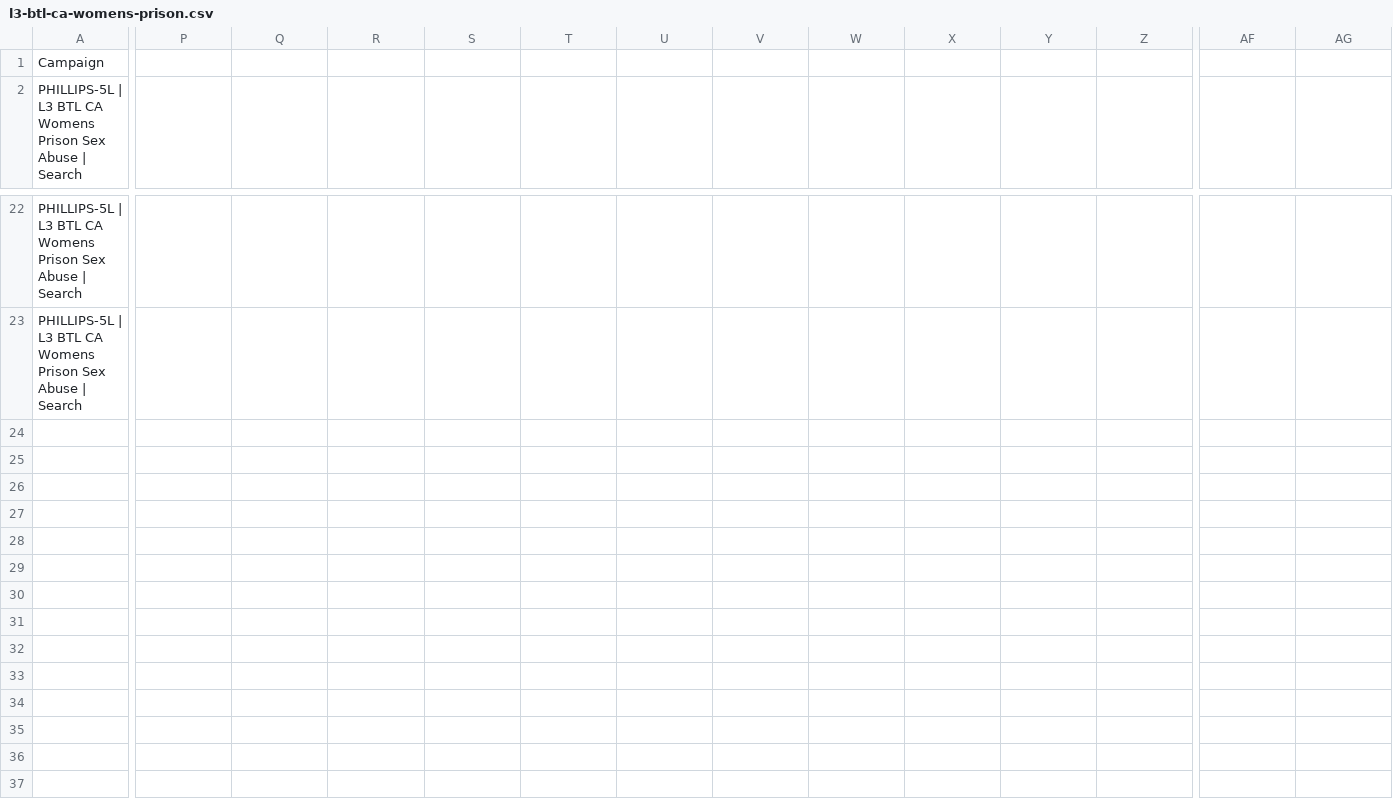
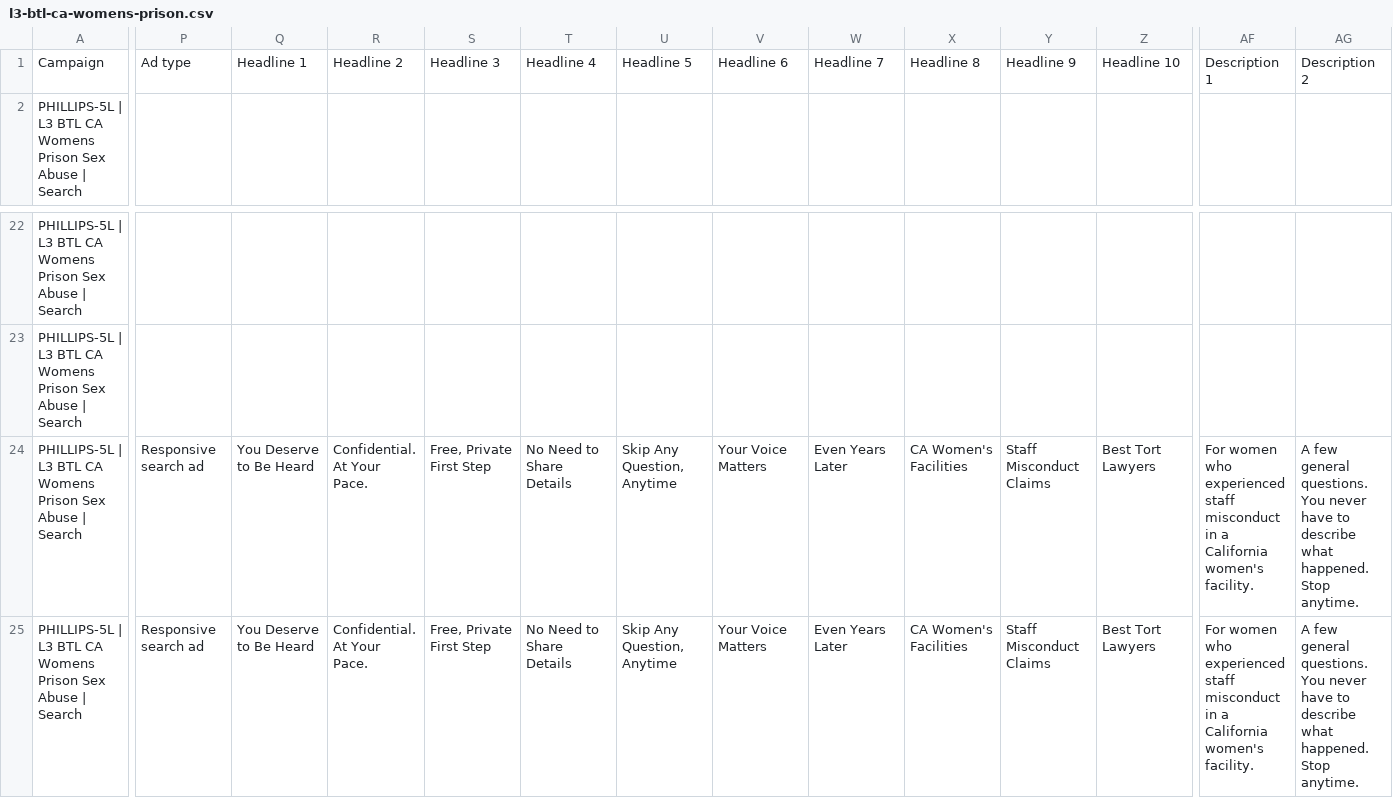
Before and after one commit to marketingapes/domains, a CSV file: campaigns/phillips-5-lane/google-ads/l3-btl-ca-womens-prison.csv, drawn as a sheet; only a part is shown, gaps mark what is left out; rows hold the shown columns only; the diff covers the shown part only; the diff names each change by its address in the sheet, - before the commit and + after, or states it on an @@ line.

```diff
--- a/campaigns/phillips-5-lane/google-ads/l3-btl-ca-womens-prison.csv
+++ b/campaigns/phillips-5-lane/google-ads/l3-btl-ca-womens-prison.csv
-P1: (empty)
+P1: Ad type
-Q1: (empty)
+Q1: Headline 1
-R1: (empty)
+R1: Headline 2
-S1: (empty)
+S1: Headline 3
-T1: (empty)
+T1: Headline 4
-U1: (empty)
+U1: Headline 5
-V1: (empty)
+V1: Headline 6
-W1: (empty)
+W1: Headline 7
-X1: (empty)
+X1: Headline 8
-Y1: (empty)
+Y1: Headline 9
-Z1: (empty)
+Z1: Headline 10
-AF1: (empty)
+AF1: Description 1
-AG1: (empty)
+AG1: Description 2
+row 24: PHILLIPS-5L | L3 BTL CA Womens Prison Sex Abuse | Search | Responsive search ad | You Deserve to Be Heard | Confidential. At Your Pace. | Free, Private First Step | No Need to Share Details | Skip Any Question, Anytime | Your Voice Matters | Even Years Later | CA Women's Facilities | Staff Misconduct Claims | Best Tort Lawyers | For women who experienced staff misconduct in a California women's facility. | A few general questions. You never have to describe what happened. Stop anytime.
+row 25: PHILLIPS-5L | L3 BTL CA Womens Prison Sex Abuse | Search | Responsive search ad | You Deserve to Be Heard | Confidential. At Your Pace. | Free, Private First Step | No Need to Share Details | Skip Any Question, Anytime | Your Voice Matters | Even Years Later | CA Women's Facilities | Staff Misconduct Claims | Best Tort Lawyers | For women who experienced staff misconduct in a California women's facility. | A few general questions. You never have to describe what happened. Stop anytime.
```
Also changed, not shown: 7 edited cells elsewhere in this file, campaigns/phillips-5-lane/google-ads/l1-nil-mva-pi.csv, campaigns/phillips-5-lane/google-ads/l2-btl-la-county.csv, 6 other files.
